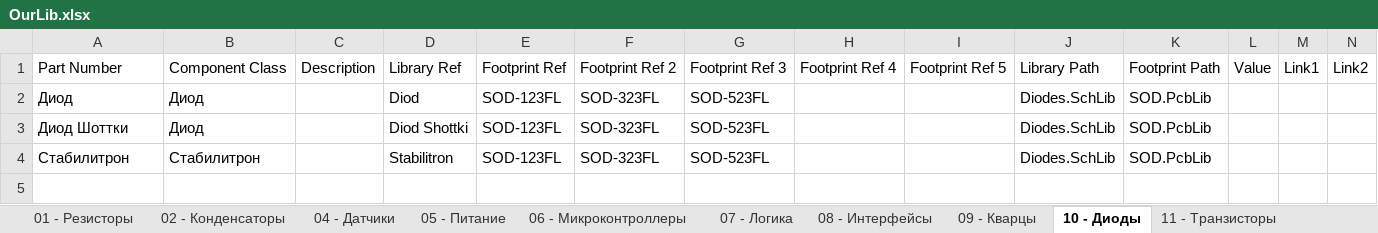
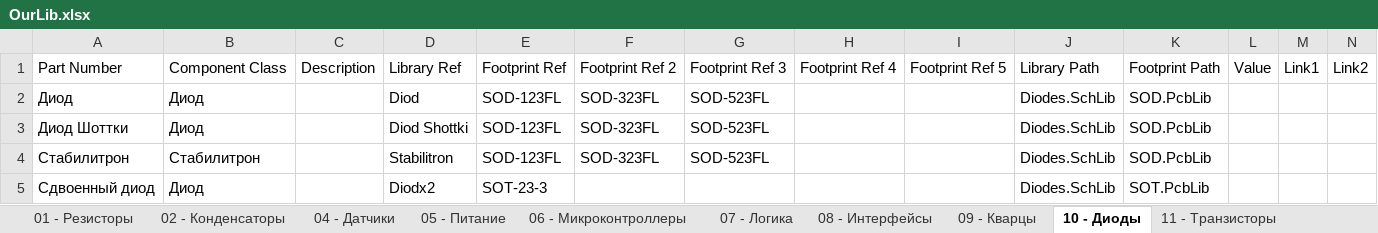
Before and after one commit to siroshy/my-altium-library, an Excel workbook: OurLib.xlsx, sheet 10 - Диоды, drawn as a sheet; values as stored, in another font and other column widths than the file's, no borders; the diff names each change by its address in the sheet, - before the commit and + after, or states it on an @@ line.

Commit message:
добавлен двойной диод

```diff
--- a/OurLib.xlsx (sheet 10 - Диоды)
+++ b/OurLib.xlsx (sheet 10 - Диоды)
+row 5: Сдвоенный диод | Диод |  | Diodx2 | SOT-23-3 |  |  |  |  | Diodes.SchLib | SOT.PcbLib
```
Also changed, not shown: sheet 05 - Питание, sheet 16 - Светодиоды, sheet 04 - Датчики, sheet 07 - Логика, 1 other file.
